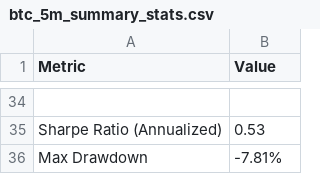
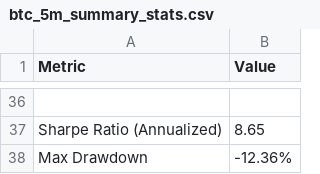
Before and after one commit to CILSON/EMA_915_TRADING, a CSV file: backtests/results/btc_5m_summary_stats.csv, drawn as a sheet; only a part is shown, gaps mark what is left out; addresses are those after the commit; the diff covers the shown part only; the diff names each change by its address in the sheet, - before the commit and + after, or states it on an @@ line.

```diff
--- a/backtests/results/btc_5m_summary_stats.csv
+++ b/backtests/results/btc_5m_summary_stats.csv
-B37 (Value): 0.53
+B37 (Value): 8.65
-B38 (Value): -7.81%
+B38 (Value): -12.36%
```
Also changed, not shown: 2 added rows and 19 edited cells elsewhere in this file, 3 other files.
